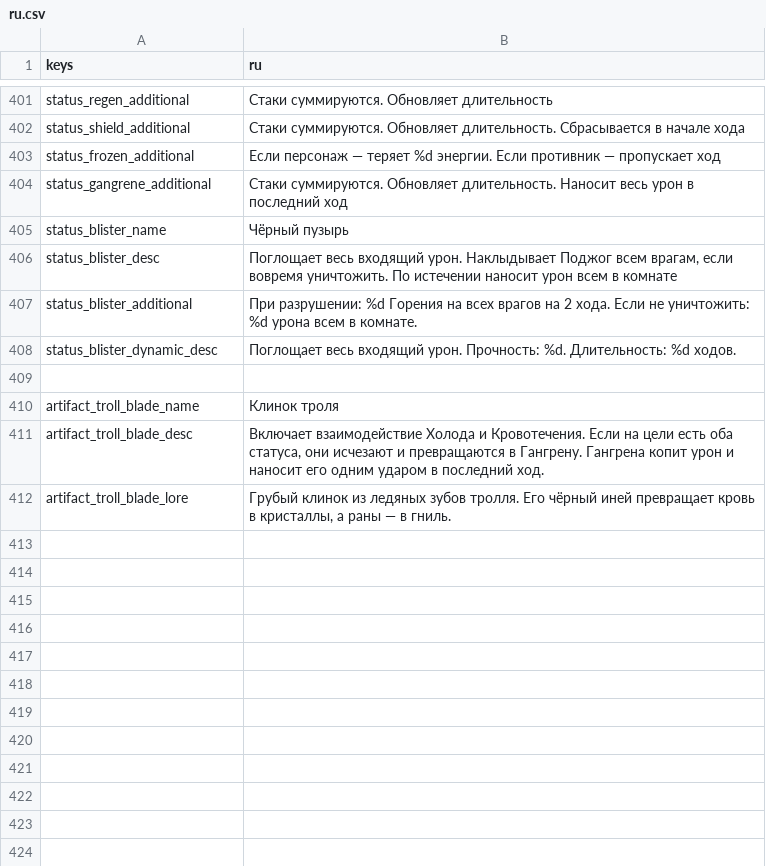
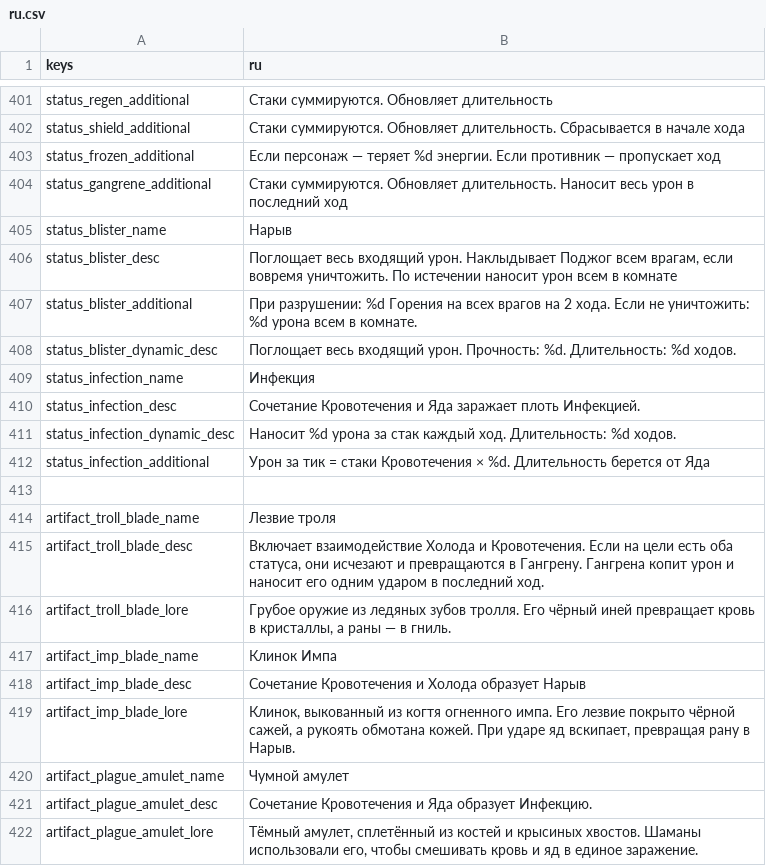
Before and after one commit to Bineev/crawler26, a CSV file: localization/ru.csv, drawn as a sheet; only a part is shown, gaps mark what is left out; addresses are those after the commit; the diff names each change by its address in the sheet, - before the commit and + after, or states it on an @@ line.

```diff
--- a/localization/ru.csv
+++ b/localization/ru.csv
-B405 (ru): Чёрный пузырь
+B405 (ru): Нарыв
+row 409: status_infection_name | Инфекция
+row 410: status_infection_desc | Сочетание Кровотечения и Яда заражает плоть Инфекцией.
+row 411: status_infection_dynamic_desc | Наносит %d урона за стак каждый ход. Длительность: %d ходов.
+row 412: status_infection_additional | Урон за тик = стаки Кровотечения × %d. Длительность берется от Яда
-B414 (ru): Клинок троля
+B414 (ru): Лезвие троля
-B416 (ru): Грубый клинок из ледяных…
+B416 (ru): Грубое оружие из ледяных…
+row 417: artifact_imp_blade_name | Клинок Импа
+row 418: artifact_imp_blade_desc | Сочетание Кровотечения и Холода образует Нарыв
+row 419: artifact_imp_blade_lore | Клинок, выкованный из когтя огненного импа. Его лезвие покрыто чёрной сажей, а рукоять обмотана кожей. При ударе яд вскипает, превращая рану в Нарыв.
+row 420: artifact_plague_amulet_name | Чумной амулет
+row 421: artifact_plague_amulet_desc | Сочетание Кровотечения и Яда образует Инфекцию.
+row 422: artifact_plague_amulet_lore | Тёмный амулет, сплетённый из костей и крысиных хвостов. Шаманы использовали его, чтобы смешивать кровь и яд в единое заражение.
```
Also changed, not shown: localization/en.csv, 36 other files.
